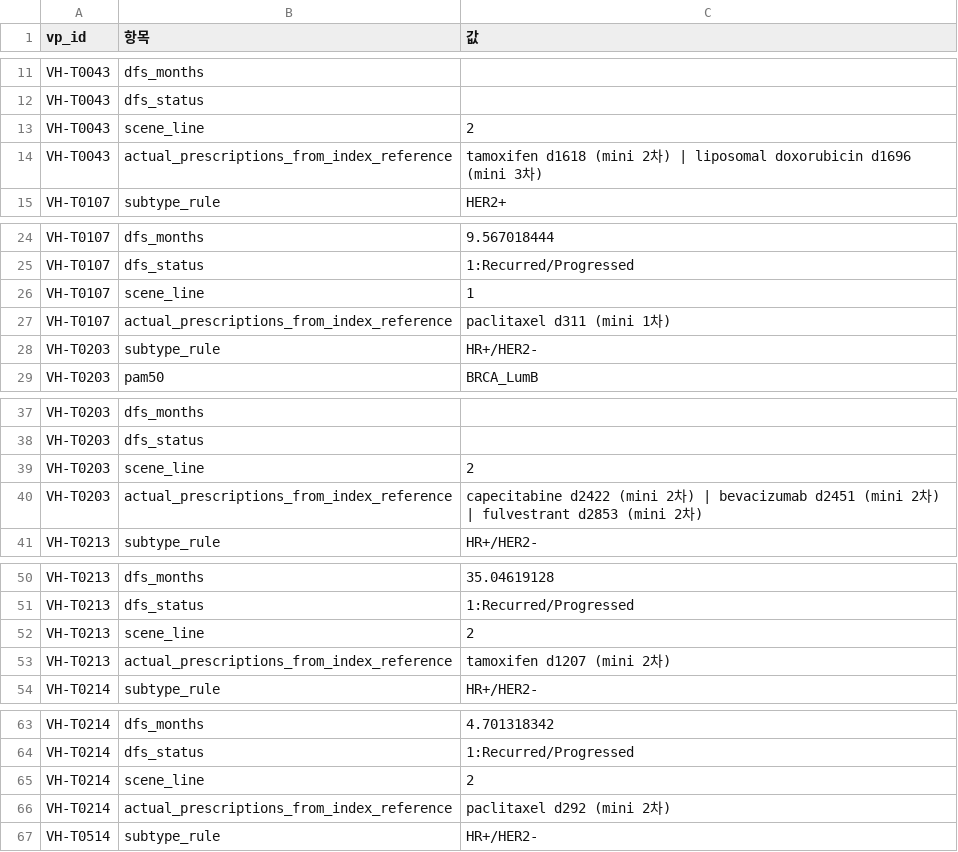
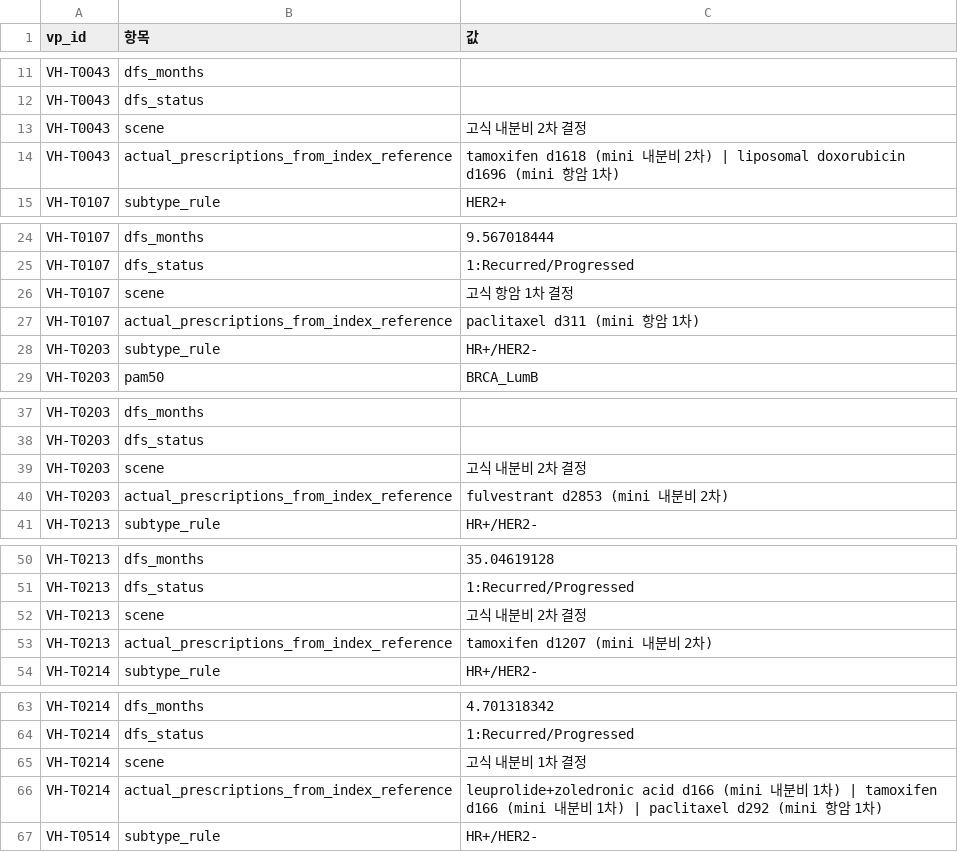
Before and after one commit to seonjinj0616-cyber/virtual_patient_database_based_TCGA_and_BCNB, a CSV file: out/tcga_recur/truth.csv, drawn as a sheet; only a part is shown, gaps mark what is left out; the diff covers the shown part only.

```diff
--- a/out/tcga_recur/truth.csv
+++ b/out/tcga_recur/truth.csv
@@ -12,4 +12,4 @@ VH-T0043,dfs_months,
 VH-T0043,dfs_status,
-VH-T0043,scene_line,2
-VH-T0043,actual_prescriptions_from_index_reference,tamoxifen d1618 (mini 2차) | liposomal doxorubicin d1696 (mini 3차)
+VH-T0043,scene,고식 내분비 2차 결정
+VH-T0043,actual_prescriptions_from_index_reference,tamoxifen d1618 (mini 내분비 2차) | liposomal doxorubicin d1696 (mini 항암 1차)
 VH-T0107,subtype_rule,HER2+
@@ -25,4 +25,4 @@ VH-T0107,dfs_months,9.567018444
 VH-T0107,dfs_status,1:Recurred/Progressed
-VH-T0107,scene_line,1
-VH-T0107,actual_prescriptions_from_index_reference,paclitaxel d311 (mini 1차)
+VH-T0107,scene,고식 항암 1차 결정
+VH-T0107,actual_prescriptions_from_index_reference,paclitaxel d311 (mini 항암 1차)
 VH-T0203,subtype_rule,HR+/HER2-
@@ -38,4 +38,4 @@ VH-T0203,dfs_months,
 VH-T0203,dfs_status,
-VH-T0203,scene_line,2
-VH-T0203,actual_prescriptions_from_index_reference,capecitabine d2422 (mini 2차) | bevacizumab d2451 (mini 2차) | fulvestrant d2853 (mini 2차)
+VH-T0203,scene,고식 내분비 2차 결정
+VH-T0203,actual_prescriptions_from_index_reference,fulvestrant d2853 (mini 내분비 2차)
 VH-T0213,subtype_rule,HR+/HER2-
@@ -51,4 +51,4 @@ VH-T0213,dfs_months,35.04619128
 VH-T0213,dfs_status,1:Recurred/Progressed
-VH-T0213,scene_line,2
-VH-T0213,actual_prescriptions_from_index_reference,tamoxifen d1207 (mini 2차)
+VH-T0213,scene,고식 내분비 2차 결정
+VH-T0213,actual_prescriptions_from_index_reference,tamoxifen d1207 (mini 내분비 2차)
 VH-T0214,subtype_rule,HR+/HER2-
@@ -64,4 +64,4 @@ VH-T0214,dfs_months,4.701318342
 VH-T0214,dfs_status,1:Recurred/Progressed
-VH-T0214,scene_line,2
-VH-T0214,actual_prescriptions_from_index_reference,paclitaxel d292 (mini 2차)
+VH-T0214,scene,고식 내분비 1차 결정
+VH-T0214,actual_prescriptions_from_index_reference,leuprolide+zoledronic acid d166 (mini 내분비 1차) | tamoxifen d166 (mini 내분비 1차) | paclitaxel d292 (mini 항암 1차)
 VH-T0514,subtype_rule,HR+/HER2-
```
Also changed, not shown: 12 edited cells elsewhere in this file, out/tcga_recur/patients.csv, out/tcga_recur/treatments.csv, 40 other files.
